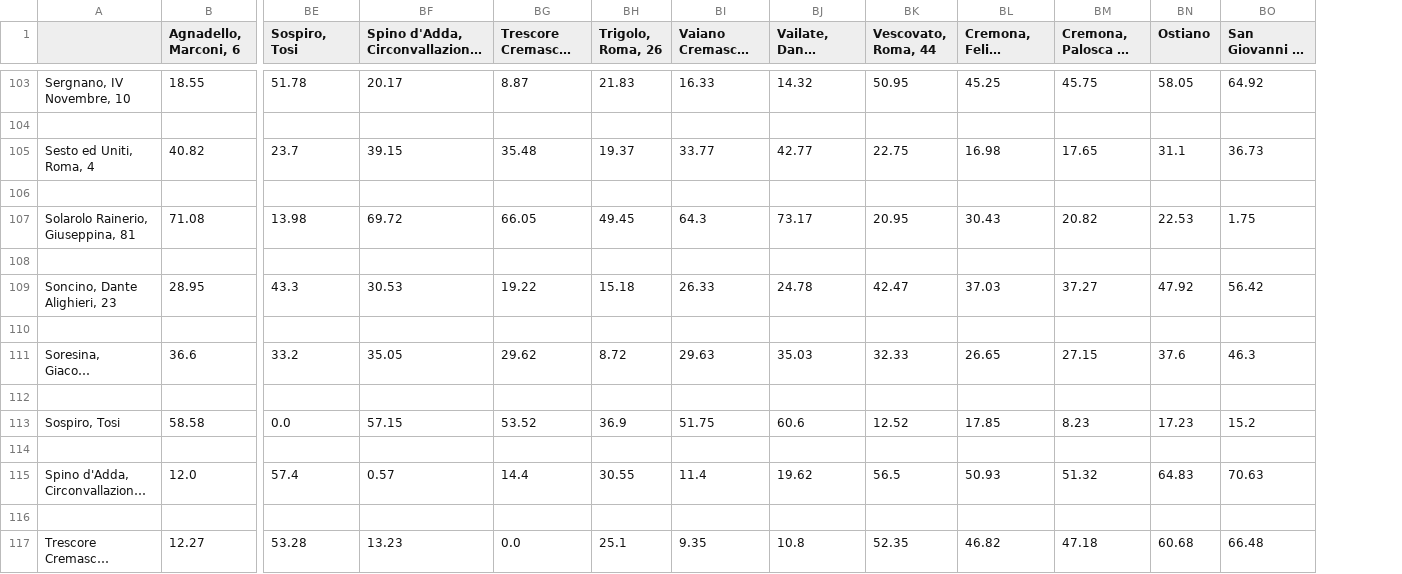
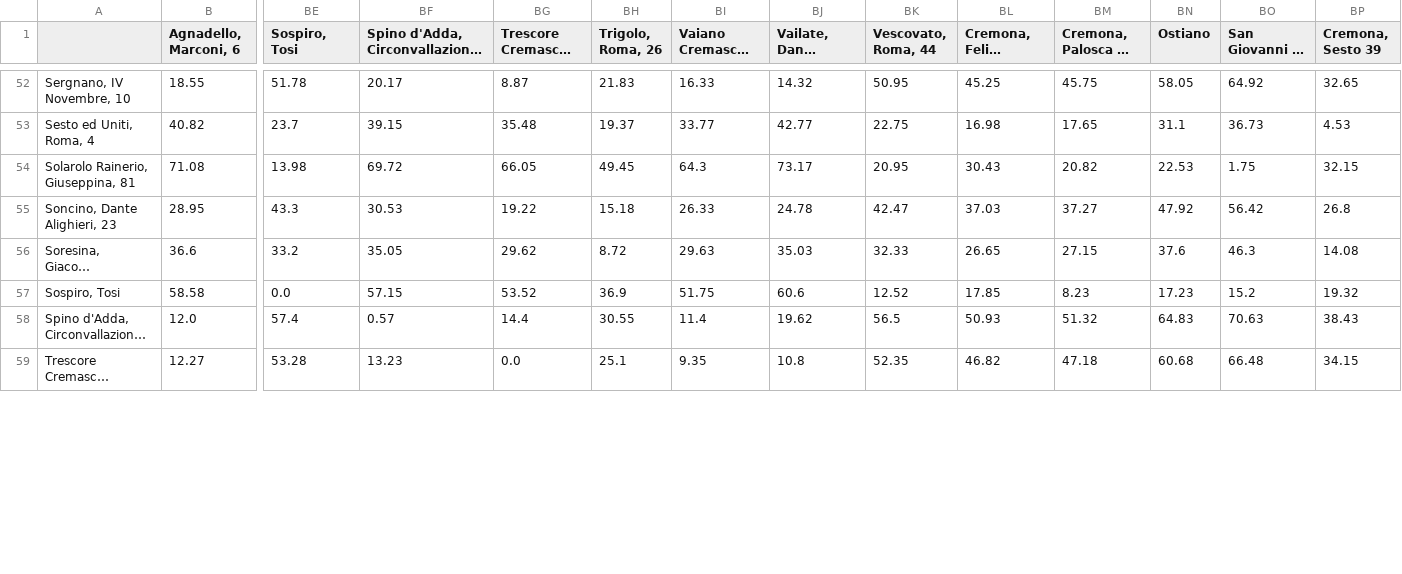
Before and after one commit to MassimoCavagna/Bachelor-Thesis, a CSV file: times_computed.csv, drawn as a sheet; only a part is shown, gaps mark what is left out; long unchanged cells end in …; removed rows and columns are numbered as before the commit, all else as after; rows hold the shown columns only; the diff covers the shown part only; the diff names each change by its address in the sheet, - before the commit and + after, or states it on an @@ line.

```diff
--- a/times_computed.csv
+++ b/times_computed.csv
+column BP (Cremona, Sesto 39), rows 52-59: 32.65 | 4.53 | 32.15 | 26.8 | 14.08 | 19.32 | 38.43 | 34.15
-row 104: (empty)
-row 106: (empty)
-row 108: (empty)
-row 110: (empty)
-row 112: (empty)
-row 114: (empty)
-row 116: (empty)
```
Also changed, not shown: 58 removed rows elsewhere in this file, route.csv, 2 other files.
